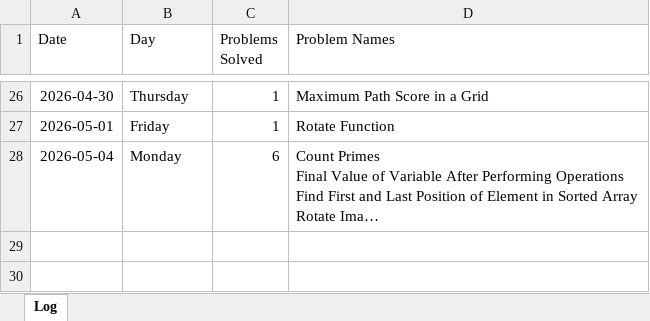
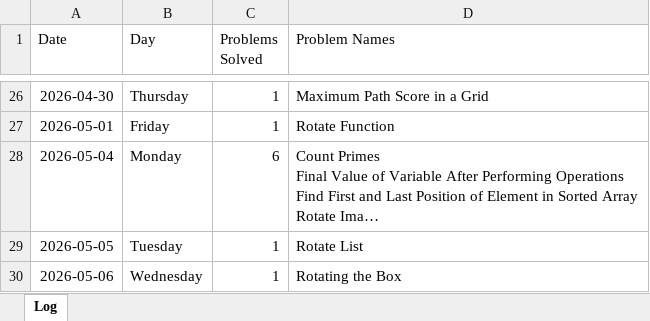
Before and after one commit to sdshah09/leetcode-excel, an Excel workbook: data/leetcode_log.xlsx, sheet Log, drawn as a sheet; only a part is shown, gaps mark what is left out; long unchanged cells end in …; values as stored, in another font and other column widths than the file's, no borders; the diff names each change by its address in the sheet, - before the commit and + after, or states it on an @@ line.

```diff
--- a/data/leetcode_log.xlsx (sheet Log)
+++ b/data/leetcode_log.xlsx (sheet Log)
+row 29: 2026-05-05 | Tuesday | 1 | Rotate List
+row 30: 2026-05-06 | Wednesday | 1 | Rotating the Box
```
